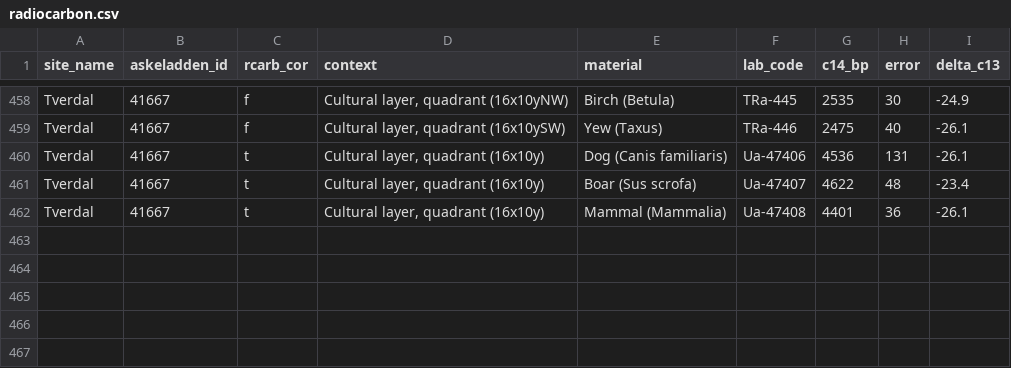
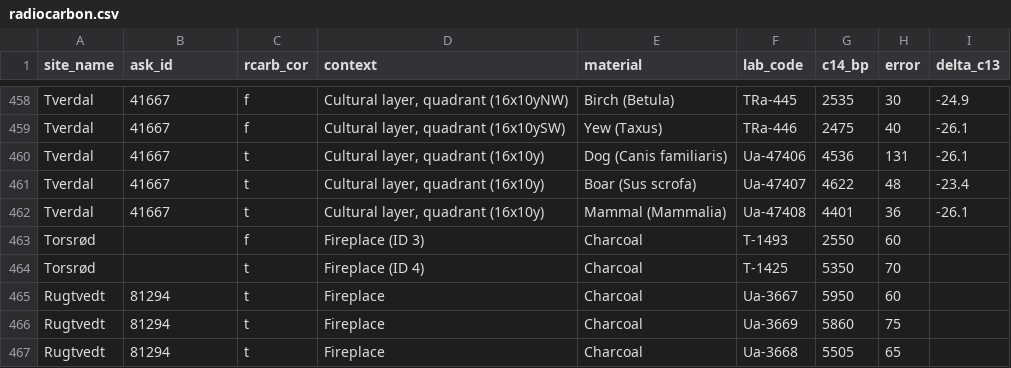
Before and after one commit to isakro/assessing.sealevel.dating, a CSV file: analysis/data/raw_data/radiocarbon.csv, drawn as a sheet; only a part is shown, gaps mark what is left out; the diff names each change by its address in the sheet, - before the commit and + after, or states it on an @@ line.

```diff
--- a/analysis/data/raw_data/radiocarbon.csv
+++ b/analysis/data/raw_data/radiocarbon.csv
-B1: askeladden_id
+B1: ask_id
+row 463: Torsrød |  | f | Fireplace (ID 3) | Charcoal | T-1493 | 2550 | 60
+row 464: Torsrød |  | t | Fireplace (ID 4) | Charcoal | T-1425 | 5350 | 70
+row 465: Rugtvedt | 81294 | t | Fireplace | Charcoal | Ua-3667 | 5950 | 60
+row 466: Rugtvedt | 81294 | t | Fireplace | Charcoal | Ua-3669 | 5860 | 75
+row 467: Rugtvedt | 81294 | t | Fireplace | Charcoal | Ua-3668 | 5505 | 65
```
Also changed, not shown: analysis/data/raw_data/sites.csv, 32 other files.
